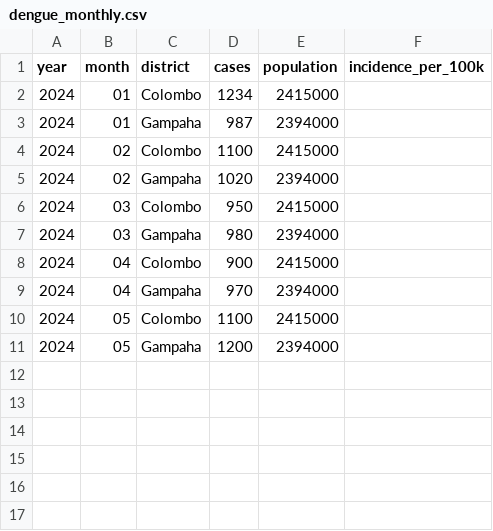
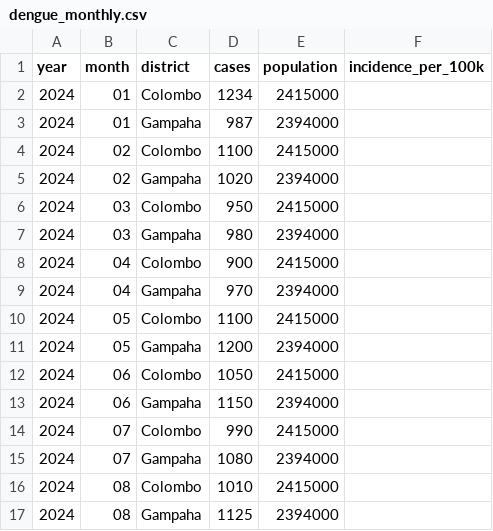
Before and after one commit to zudaraka/Dashboard_CW_01, a CSV file: data/dengue_monthly.csv, drawn as a sheet; the diff names each change by its address in the sheet, - before the commit and + after, or states it on an @@ line.

Commit message:
data: add Jun–Aug 2024; site: rebuild

```diff
--- a/data/dengue_monthly.csv
+++ b/data/dengue_monthly.csv
+row 12: 2024 | 06 | Colombo | 1050 | 2415000
+row 13: 2024 | 06 | Gampaha | 1150 | 2394000
+row 14: 2024 | 07 | Colombo | 990 | 2415000
+row 15: 2024 | 07 | Gampaha | 1080 | 2394000
+row 16: 2024 | 08 | Colombo | 1010 | 2415000
+row 17: 2024 | 08 | Gampaha | 1125 | 2394000
```
Also changed, not shown: 9 other files.
